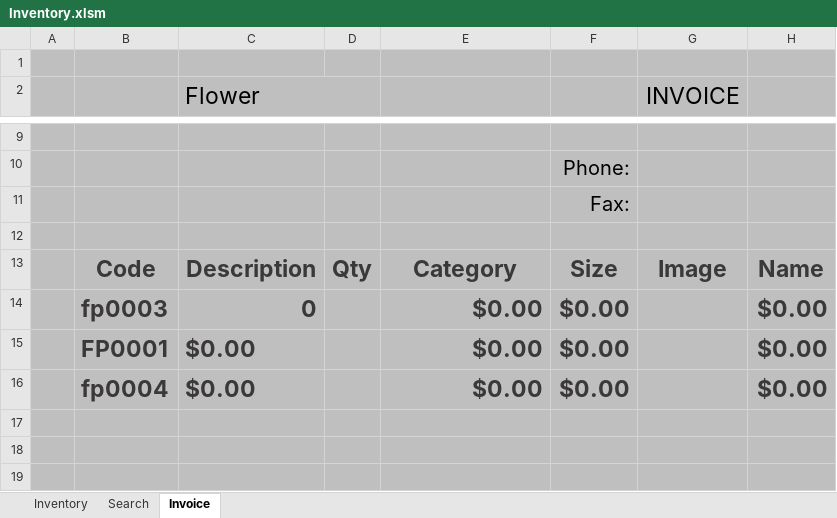
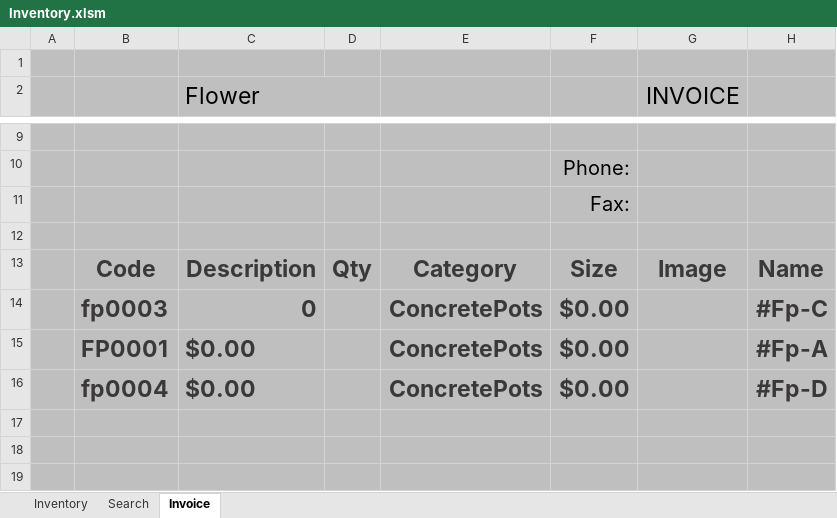
Before and after one commit to FlowerSystem-lb/inventorysystem, an Excel workbook: Inventory.xlsm, sheet Invoice, drawn as a sheet; only a part is shown, gaps mark what is left out; values as stored, in another font and other column widths than the file's, no borders; charts and pictures and table styles not drawn; the diff names each change by its address in the sheet, - before the commit and + after, or states it on an @@ line.

```diff
--- a/Inventory.xlsm (sheet Invoice)
+++ b/Inventory.xlsm (sheet Invoice)
-E14:E16: $0.00
+E14:E16: ConcretePots
-H14: $0.00
+H14: #Fp-C
-H15: $0.00
+H15: #Fp-A
-H16: $0.00
+H16: #Fp-D
```
Also changed, not shown: sheet Inventory, 6 other files.
